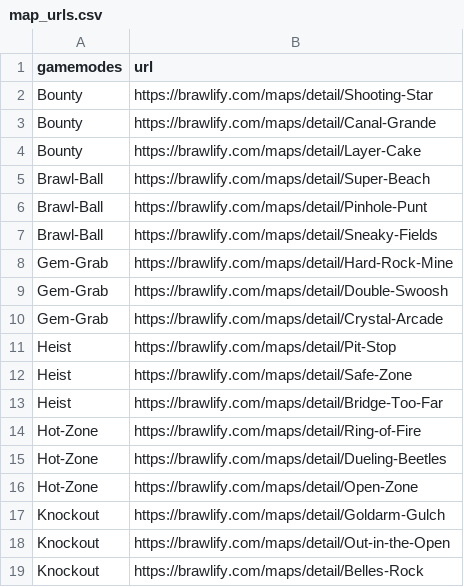
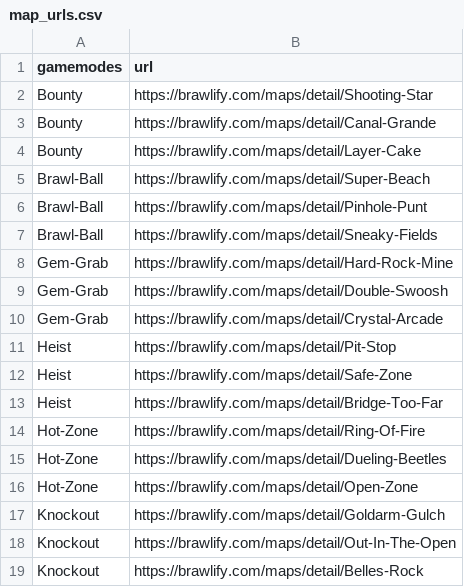
Before and after one commit to nicholas-wan/brawlstars, a CSV file: maps/map_urls.csv, drawn as a sheet.

```diff
--- a/maps/map_urls.csv
+++ b/maps/map_urls.csv
@@ -13,3 +13,3 @@ Heist,https://brawlify.com/maps/detail/Safe-Zone
 Heist,https://brawlify.com/maps/detail/Bridge-Too-Far
-Hot-Zone,https://brawlify.com/maps/detail/Ring-of-Fire
+Hot-Zone,https://brawlify.com/maps/detail/Ring-Of-Fire
 Hot-Zone,https://brawlify.com/maps/detail/Dueling-Beetles
@@ -17,3 +17,3 @@ Hot-Zone,https://brawlify.com/maps/detail/Open-Zone
 Knockout,https://brawlify.com/maps/detail/Goldarm-Gulch
-Knockout,https://brawlify.com/maps/detail/Out-in-the-Open
+Knockout,https://brawlify.com/maps/detail/Out-In-The-Open
 Knockout,https://brawlify.com/maps/detail/Belles-Rock
```
Also changed, not shown: maps/brawlers.csv, 13 other files.
